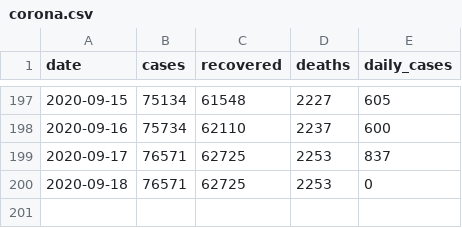
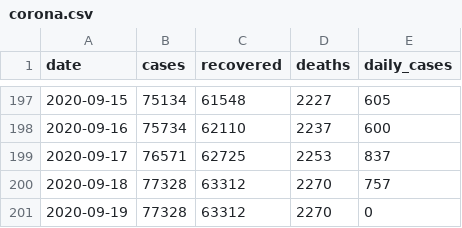
Before and after one commit to itsdkey/corona, a CSV file: corona.csv, drawn as a sheet; only a part is shown, gaps mark what is left out.

Commit message:
Resolves #49 - save corona.csv to repo

```diff
--- a/corona.csv
+++ b/corona.csv
@@ -199,2 +199,3 @@ date,cases,recovered,deaths,daily_cases
 2020-09-17,76571,62725,2253,837
-2020-09-18,76571,62725,2253,0
+2020-09-18,77328,63312,2270,757
+2020-09-19,77328,63312,2270,0
```
